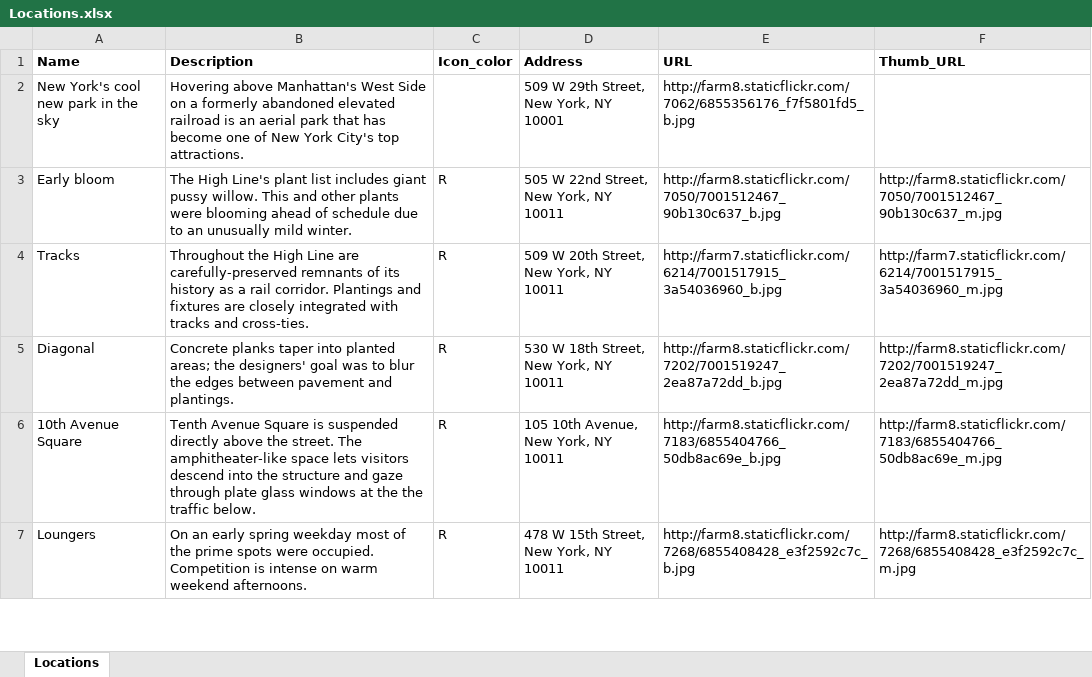
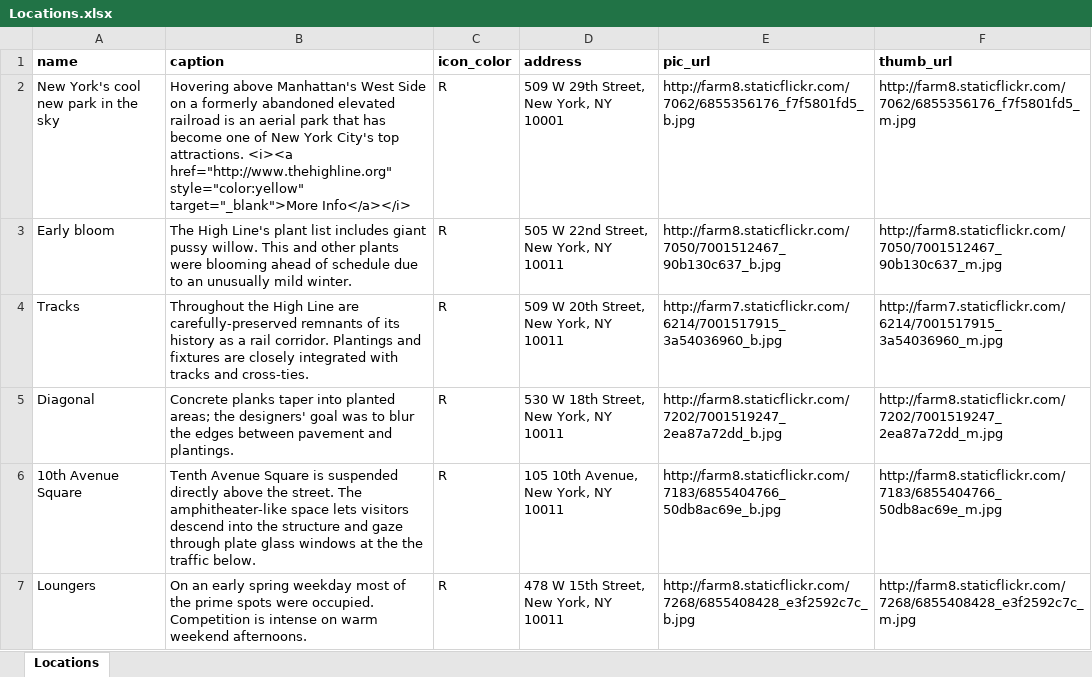
Before and after one commit to Esri/storymap-tour, an Excel workbook: samples/csv_file__address__one_field/Locations.xlsx, sheet Locations, drawn as a sheet; only a part is shown; values as stored, in another font and other column widths than the file's, no borders; removed rows and columns are numbered as before the commit, all else as after; the diff names each change by its address in the sheet, - before the commit and + after, or states it on an @@ line.

```diff
--- a/samples/csv_file__address__one_field/Locations.xlsx (sheet Locations)
+++ b/samples/csv_file__address__one_field/Locations.xlsx (sheet Locations)
-row 1: Name | Description | Icon_color | Address | URL | Thumb_URL
+row 1: name | caption | icon_color | address | pic_url | thumb_url
-B2: …top attractions.
+B2: …top attractions. <i><a href="http://www.thehighline.org" style="color:yellow" target="_blank">More Info</a></i>
-C2: (empty)
+C2: R
-F2: (empty)
+F2: http://farm8.staticflickr.com/7062/6855356176_f7f5801fd5_m.jpg
```
Also changed, not shown: samples/csv_file__address__four_fields/Locations.xlsx, samples/csv_file__lat_long/Locations.xlsx, 5 other files.
